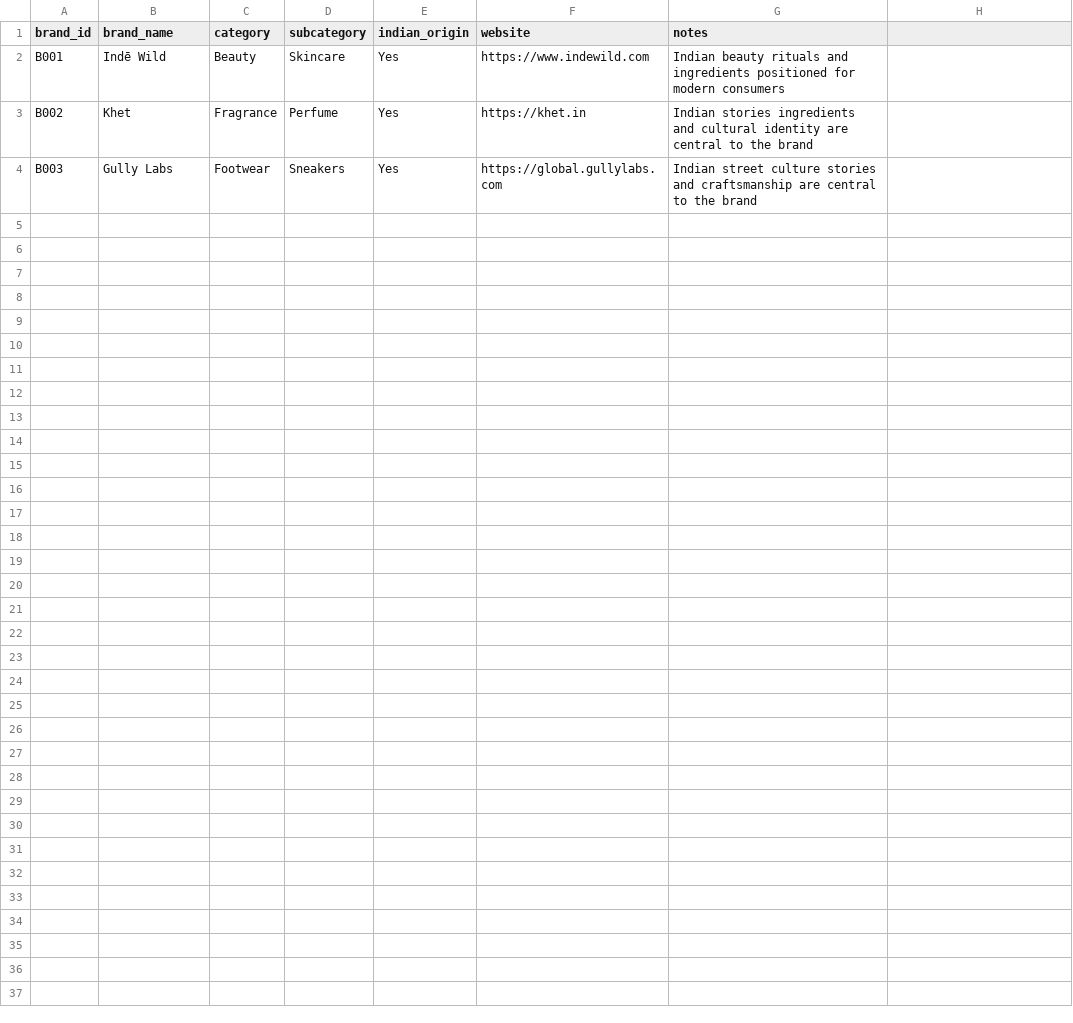
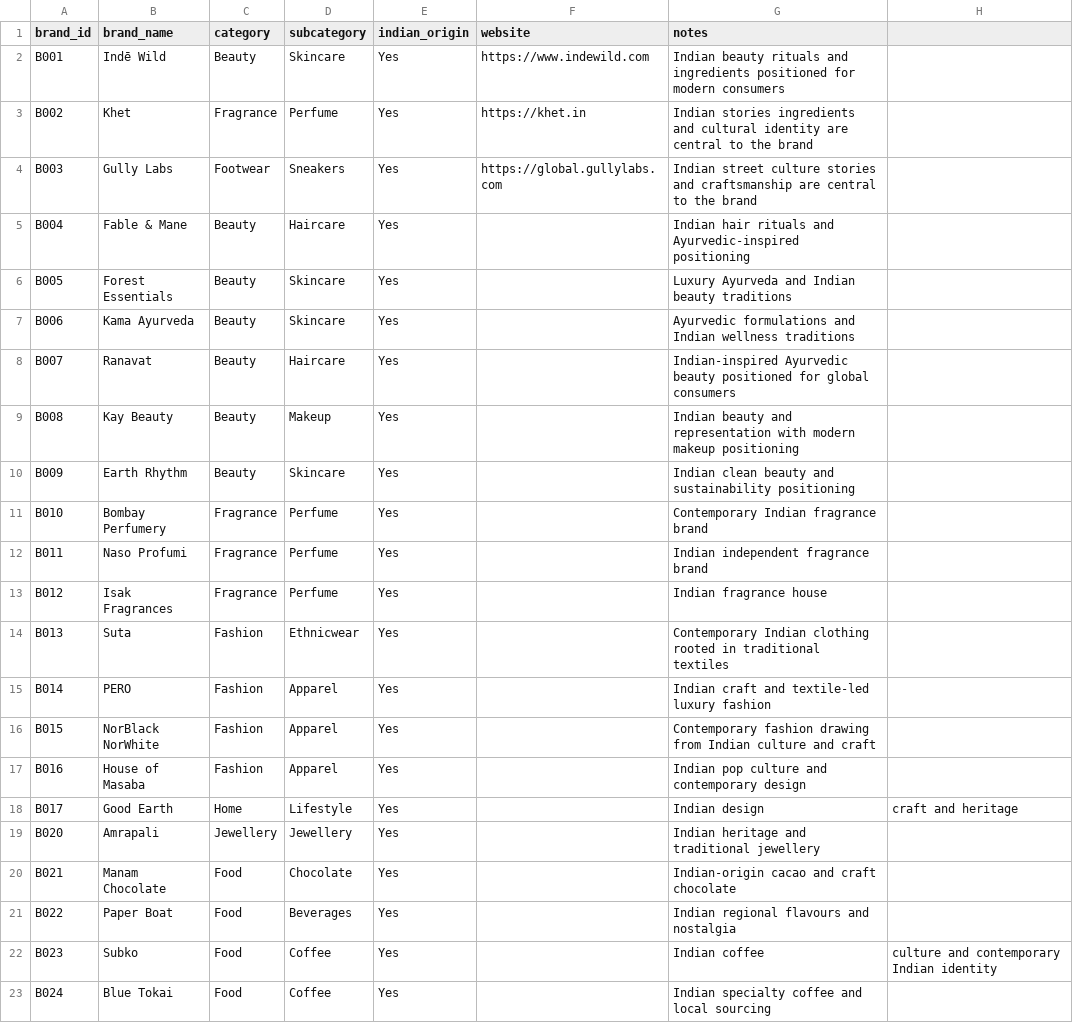
Before and after one commit to economicsresearch/indian-cultural-premium, a CSV file: data/raw/brand_universe.csv, drawn as a sheet; the diff names each change by its address in the sheet, - before the commit and + after, or states it on an @@ line.

Commit message:
Update brand_universe.csv

```diff
--- a/data/raw/brand_universe.csv
+++ b/data/raw/brand_universe.csv
+row 5: B004 | Fable & Mane | Beauty | Haircare | Yes |  | Indian hair rituals and Ayurvedic-inspired positioning
+row 6: B005 | Forest Essentials | Beauty | Skincare | Yes |  | Luxury Ayurveda and Indian beauty traditions
+row 7: B006 | Kama Ayurveda | Beauty | Skincare | Yes |  | Ayurvedic formulations and Indian wellness traditions
+row 8: B007 | Ranavat | Beauty | Haircare | Yes |  | Indian-inspired Ayurvedic beauty positioned for global consumers
+row 9: B008 | Kay Beauty | Beauty | Makeup | Yes |  | Indian beauty and representation with modern makeup positioning
+row 10: B009 | Earth Rhythm | Beauty | Skincare | Yes |  | Indian clean beauty and sustainability positioning
+row 11: B010 | Bombay Perfumery | Fragrance | Perfume | Yes |  | Contemporary Indian fragrance brand
+row 12: B011 | Naso Profumi | Fragrance | Perfume | Yes |  | Indian independent fragrance brand
+row 13: B012 | Isak Fragrances | Fragrance | Perfume | Yes |  | Indian fragrance house
+row 14: B013 | Suta | Fashion | Ethnicwear | Yes |  | Contemporary Indian clothing rooted in traditional textiles
+row 15: B014 | PERO | Fashion | Apparel | Yes |  | Indian craft and textile-led luxury fashion
+row 16: B015 | NorBlack NorWhite | Fashion | Apparel | Yes |  | Contemporary fashion drawing from Indian culture and craft
+row 17: B016 | House of Masaba | Fashion | Apparel | Yes |  | Indian pop culture and contemporary design
+row 18: B017 | Good Earth | Home | Lifestyle | Yes |  | Indian design | craft and heritage
+row 19: B020 | Amrapali | Jewellery | Jewellery | Yes |  | Indian heritage and traditional jewellery
+row 20: B021 | Manam Chocolate | Food | Chocolate | Yes |  | Indian-origin cacao and craft chocolate
+row 21: B022 | Paper Boat | Food | Beverages | Yes |  | Indian regional flavours and nostalgia
+row 22: B023 | Subko | Food | Coffee | Yes |  | Indian coffee | culture and contemporary Indian identity
+row 23: B024 | Blue Tokai | Food | Coffee | Yes |  | Indian specialty coffee and local sourcing
```
